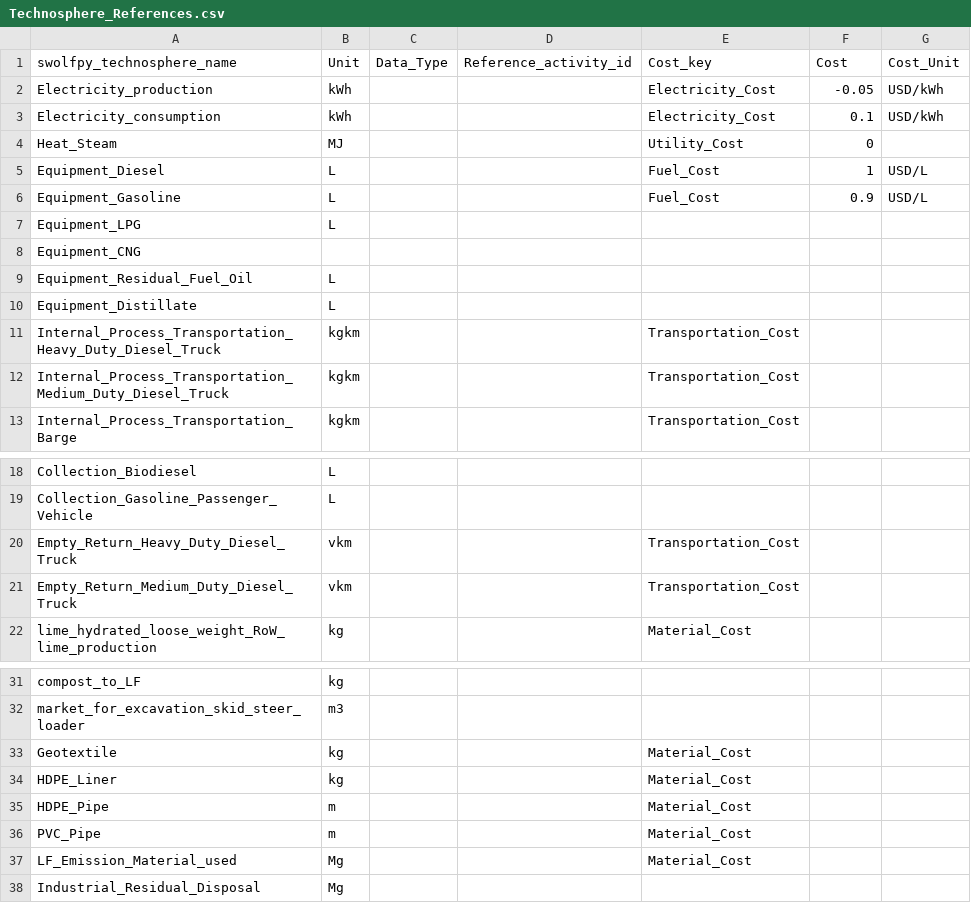
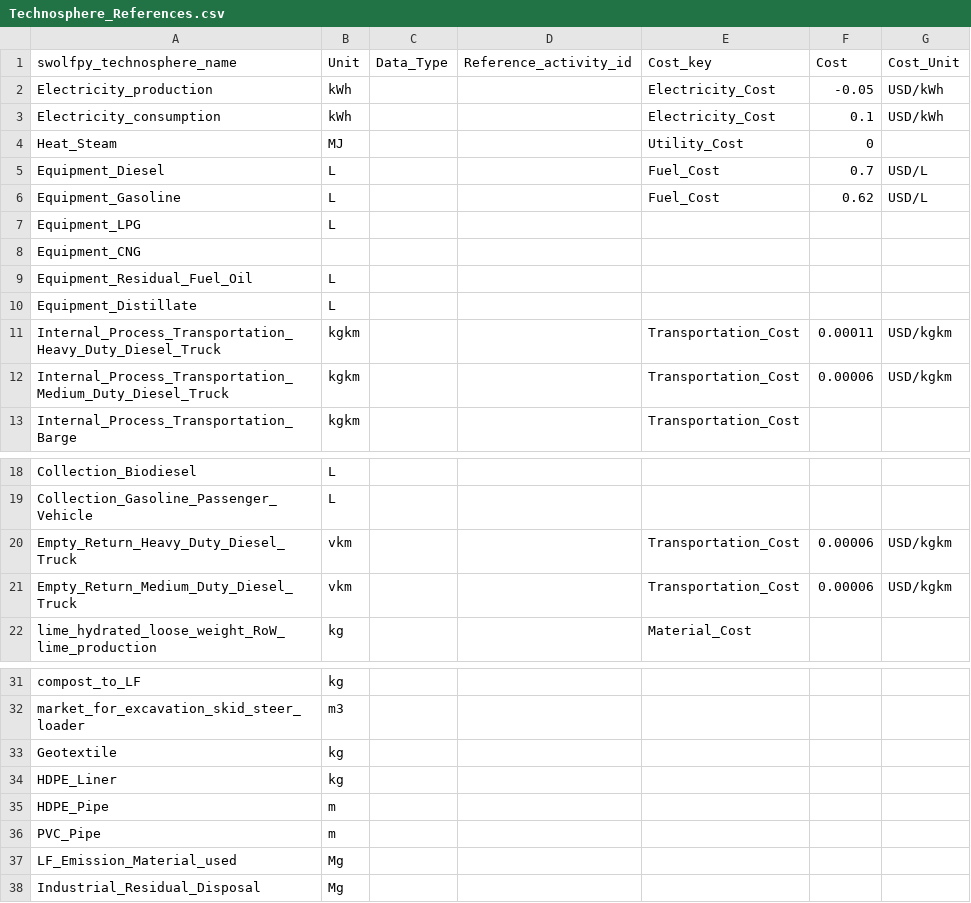
Before and after one commit to SwolfPy-Project/swolfpy-inputdata, a CSV file: swolfpy_inputdata/Data/Technosphere_References.csv, drawn as a sheet; only a part is shown, gaps mark what is left out.

Commit message:
Revise electricity LCI Revise cost of technosphere flows

```diff
--- a/swolfpy_inputdata/Data/Technosphere_References.csv
+++ b/swolfpy_inputdata/Data/Technosphere_References.csv
@@ -4,4 +4,4 @@ Electricity_consumption,kWh,,,Electricity_Cost,0.1,USD/kWh
 Heat_Steam,MJ,,,Utility_Cost,0,
-Equipment_Diesel,L,,,Fuel_Cost,1,USD/L
-Equipment_Gasoline,L,,,Fuel_Cost,0.9,USD/L
+Equipment_Diesel,L,,,Fuel_Cost,0.7,USD/L
+Equipment_Gasoline,L,,,Fuel_Cost,0.62,USD/L
 Equipment_LPG,L,,,,,
@@ -10,4 +10,4 @@ Equipment_Residual_Fuel_Oil,L,,,,,
 Equipment_Distillate,L,,,,,
-Internal_Process_Transportation_Heavy_Duty_Diesel_Truck,kgkm,,,Transportation_Cost,,
-Internal_Process_Transportation_Medium_Duty_Diesel_Truck,kgkm,,,Transportation_Cost,,
+Internal_Process_Transportation_Heavy_Duty_Diesel_Truck,kgkm,,,Transportation_Cost,0.00011,USD/kgkm
+Internal_Process_Transportation_Medium_Duty_Diesel_Truck,kgkm,,,Transportation_Cost,0.00006,USD/kgkm
 Internal_Process_Transportation_Barge,kgkm,,,Transportation_Cost,,
@@ -19,4 +19,4 @@ Collection_Biodiesel,L,,,,,
 Collection_Gasoline_Passenger_Vehicle,L,,,,,
-Empty_Return_Heavy_Duty_Diesel_Truck,vkm,,,Transportation_Cost,,
-Empty_Return_Medium_Duty_Diesel_Truck,vkm,,,Transportation_Cost,,
+Empty_Return_Heavy_Duty_Diesel_Truck,vkm,,,Transportation_Cost,0.00006,USD/kgkm
+Empty_Return_Medium_Duty_Diesel_Truck,vkm,,,Transportation_Cost,0.00006,USD/kgkm
 lime_hydrated_loose_weight_RoW_lime_production,kg,,,Material_Cost,,
@@ -32,7 +32,7 @@ compost_to_LF,kg,,,,,
 market_for_excavation_skid_steer_loader,m3,,,,,
-Geotextile,kg,,,Material_Cost,,
-HDPE_Liner,kg,,,Material_Cost,,
-HDPE_Pipe,m,,,Material_Cost,,
-PVC_Pipe,m,,,Material_Cost,,
-LF_Emission_Material_used,Mg,,,Material_Cost,,
+Geotextile,kg,,,,,
+HDPE_Liner,kg,,,,,
+HDPE_Pipe,m,,,,,
+PVC_Pipe,m,,,,,
+LF_Emission_Material_used,Mg,,,,,
 Industrial_Residual_Disposal,Mg,,,,,
```
